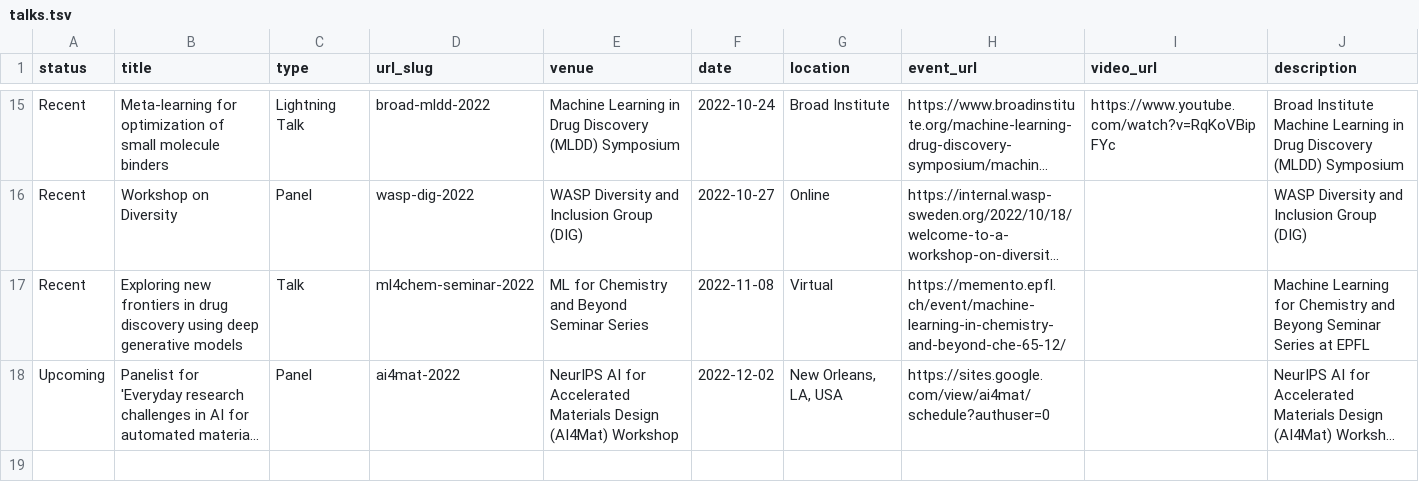
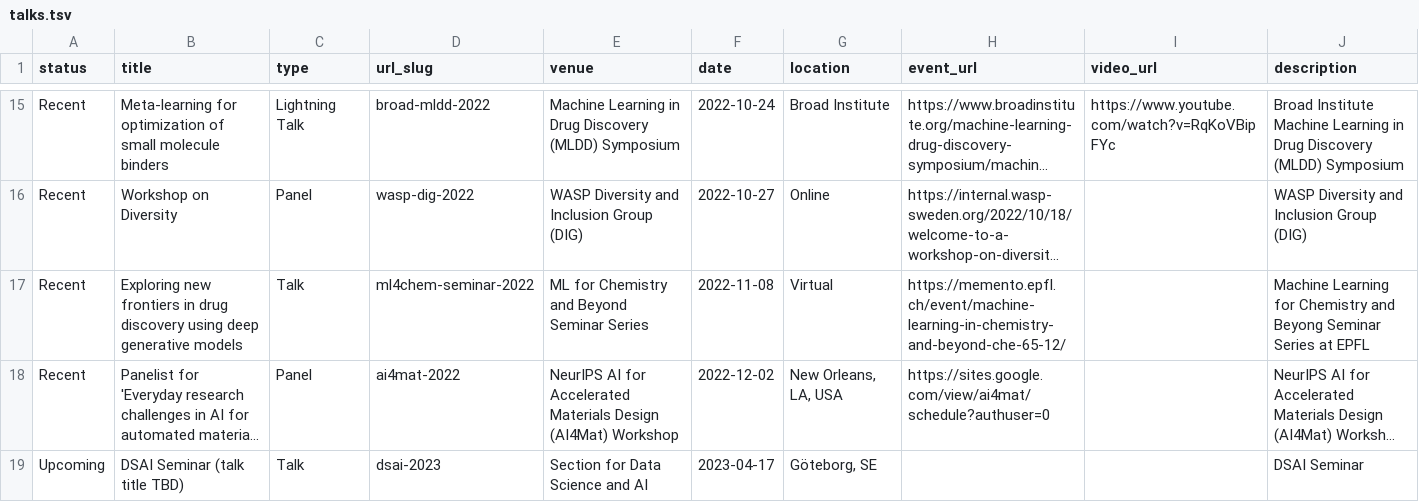
Before and after one commit to rociomer/rociomer.github.io, a TSV file: markdown_generator/talks.tsv, drawn as a sheet; only a part is shown, gaps mark what is left out; long unchanged cells end in …; the diff names each change by its address in the sheet, - before the commit and + after, or states it on an @@ line.

Commit message:
Updated talks

```diff
--- a/markdown_generator/talks.tsv
+++ b/markdown_generator/talks.tsv
-A18 (status): Upcoming
+A18 (status): Recent
+row 19: Upcoming | DSAI Seminar (talk title TBD) | Talk | dsai-2023 | Section for Data Science and AI | 2023-04-17 | Göteborg, SE |  |  | DSAI Seminar
```
Also changed, not shown: 3 other files.
